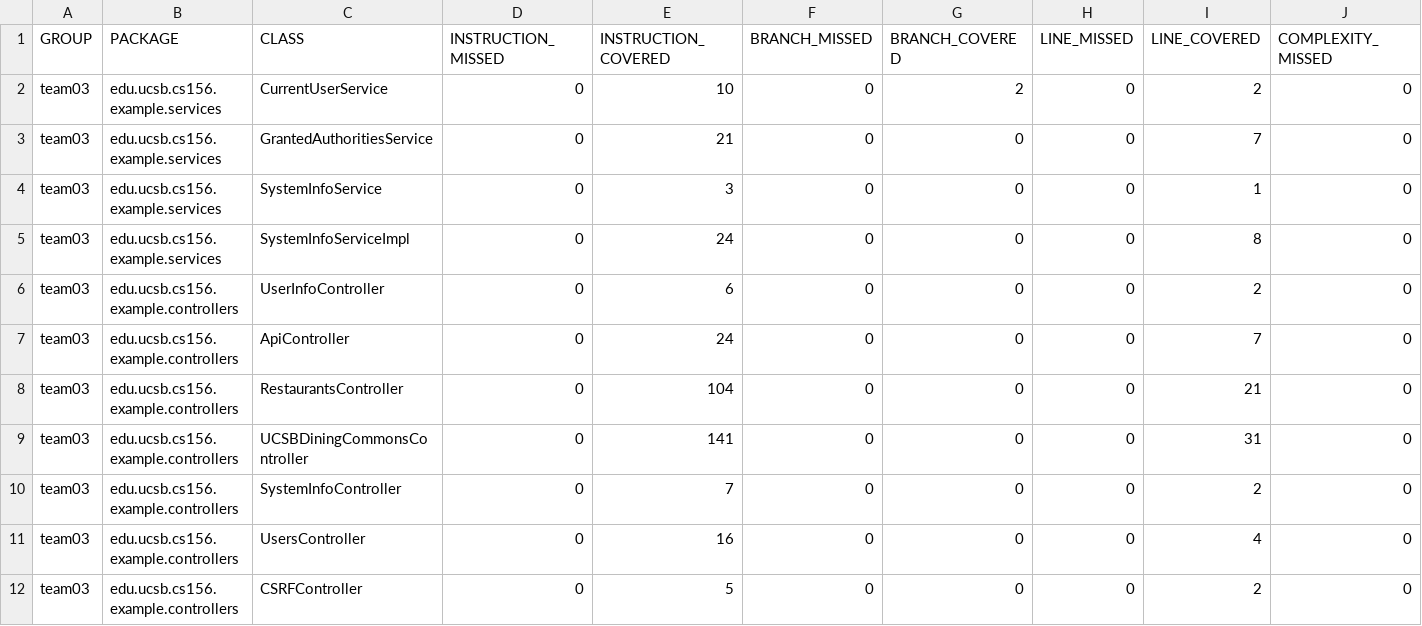
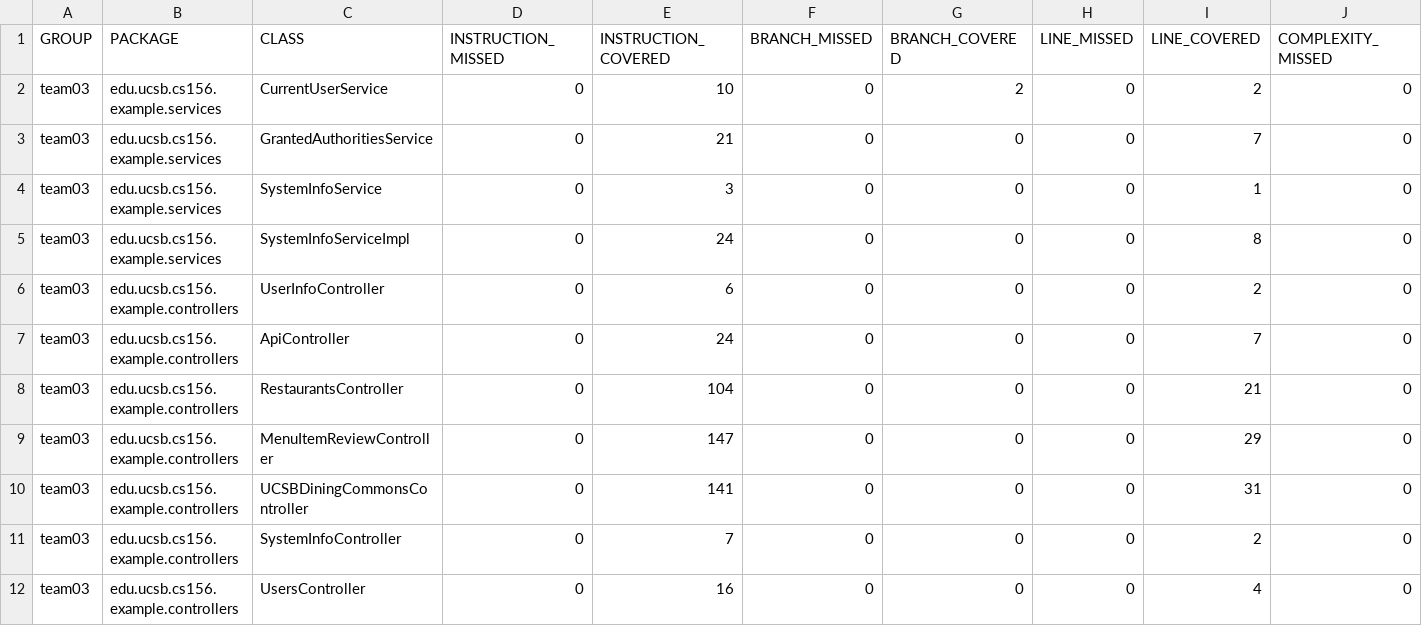
Before and after one commit to ucsb-cs156-m23/team03-m23-10am-4, a CSV file: jacoco/jacoco.csv, drawn as a sheet; only a part is shown; the shorter side is filled out with more unchanged rows; rows hold the shown columns only; the diff names each change by its address in the sheet, - before the commit and + after, or states it on an @@ line.

Commit message:
Deploying to gh-pages from @ ucsb-cs156-m23/team03-m23-10am-4@503fd33f7c10cd29ac5f062092dbd0d332cde03b 🚀

```diff
--- a/jacoco/jacoco.csv
+++ b/jacoco/jacoco.csv
+row 9: team03 | edu.ucsb.cs156.example.controllers | MenuItemReviewController | 0 | 147 | 0 | 0 | 0 | 29 | 0
```
Also changed, not shown: 7 other files.
